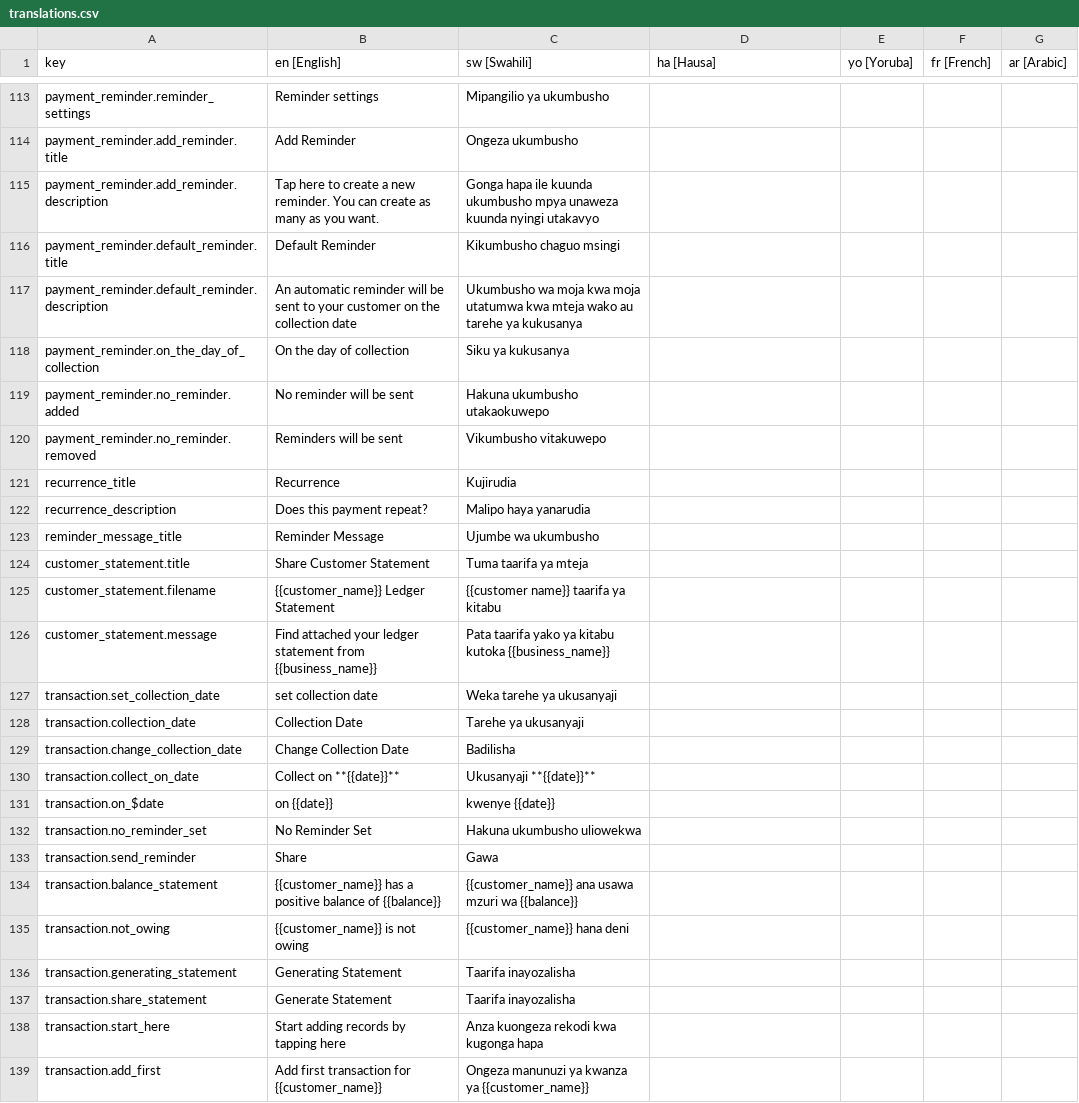
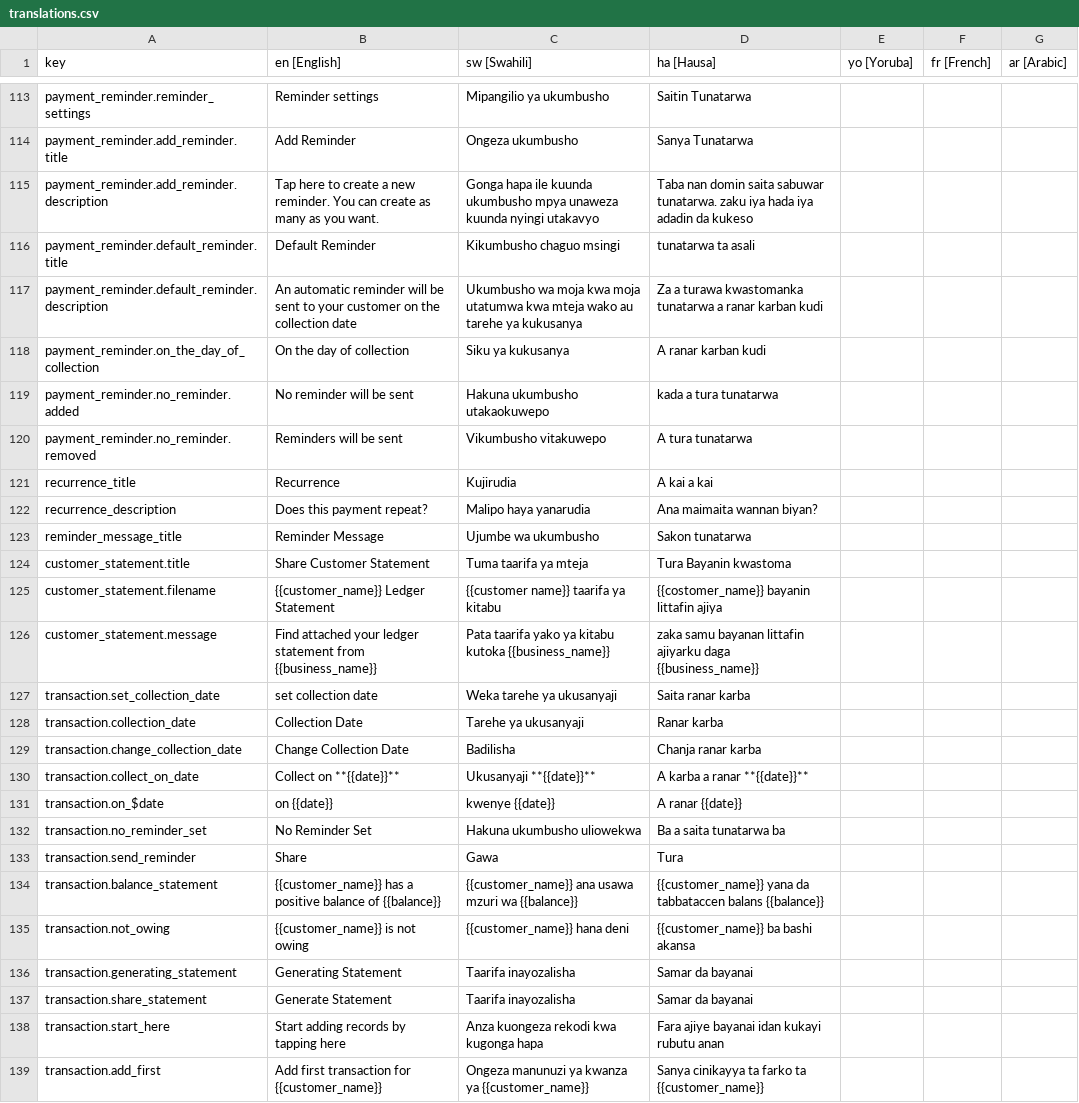
Before and after one commit to klever34/shara-lite, a CSV file: shara-lite/app/services/i18n/translations/translations.csv, drawn as a sheet; only a part is shown, gaps mark what is left out; the diff covers the shown part only; the diff names each change by its address in the sheet, - before the commit and + after, or states it on an @@ line.

```diff
--- a/shara-lite/app/services/i18n/translations/translations.csv
+++ b/shara-lite/app/services/i18n/translations/translations.csv
-D113 (ha [Hausa]): (empty)
+D113 (ha [Hausa]): Saitin Tunatarwa
-D114 (ha [Hausa]): (empty)
+D114 (ha [Hausa]): Sanya Tunatarwa
-D115 (ha [Hausa]): (empty)
+D115 (ha [Hausa]): Taba nan domin saita sabuwar tunatarwa. zaku iya hada iya adadin da kukeso
-D116 (ha [Hausa]): (empty)
+D116 (ha [Hausa]): tunatarwa ta asali
-D117 (ha [Hausa]): (empty)
+D117 (ha [Hausa]): Za a turawa kwastomanka tunatarwa a ranar karban kudi
-D118 (ha [Hausa]): (empty)
+D118 (ha [Hausa]): A ranar karban kudi
-D119 (ha [Hausa]): (empty)
+D119 (ha [Hausa]): kada a tura tunatarwa
-D120 (ha [Hausa]): (empty)
+D120 (ha [Hausa]): A tura tunatarwa
-D121 (ha [Hausa]): (empty)
+D121 (ha [Hausa]): A kai a kai
-D122 (ha [Hausa]): (empty)
+D122 (ha [Hausa]): Ana maimaita wannan biyan?
-D123 (ha [Hausa]): (empty)
+D123 (ha [Hausa]): Sakon tunatarwa
-D124 (ha [Hausa]): (empty)
+D124 (ha [Hausa]): Tura Bayanin kwastoma
-D125 (ha [Hausa]): (empty)
+D125 (ha [Hausa]): {{costomer_name}} bayanin littafin ajiya
-D126 (ha [Hausa]): (empty)
+D126 (ha [Hausa]): zaka samu bayanan littafin ajiyarku daga {{business_name}}
-D127 (ha [Hausa]): (empty)
+D127 (ha [Hausa]): Saita ranar karba
-D128 (ha [Hausa]): (empty)
+D128 (ha [Hausa]): Ranar karba
-D129 (ha [Hausa]): (empty)
+D129 (ha [Hausa]): Chanja ranar karba
-D130 (ha [Hausa]): (empty)
+D130 (ha [Hausa]): A karba a ranar **{{date}}**
-D131 (ha [Hausa]): (empty)
+D131 (ha [Hausa]): A ranar {{date}}
-D132 (ha [Hausa]): (empty)
+D132 (ha [Hausa]): Ba a saita tunatarwa ba
-D133 (ha [Hausa]): (empty)
+D133 (ha [Hausa]): Tura
-D134 (ha [Hausa]): (empty)
+D134 (ha [Hausa]): {{customer_name}} yana da tabbataccen balans {{balance}}
-D135 (ha [Hausa]): (empty)
+D135 (ha [Hausa]): {{customer_name}} ba bashi akansa
-D136:D137 (ha [Hausa]): (empty)
+D136:D137 (ha [Hausa]): Samar da bayanai
-D138 (ha [Hausa]): (empty)
+D138 (ha [Hausa]): Fara ajiye bayanai idan kukayi rubutu anan
-D139 (ha [Hausa]): (empty)
+D139 (ha [Hausa]): Sanya cinikayya ta farko ta {{customer_name}}
```
Also changed, not shown: 1 added row and 168 edited cells elsewhere in this file, 14 other files.
